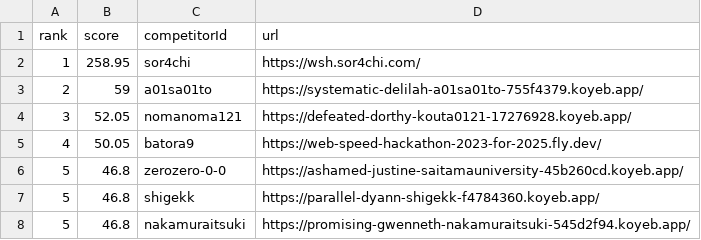
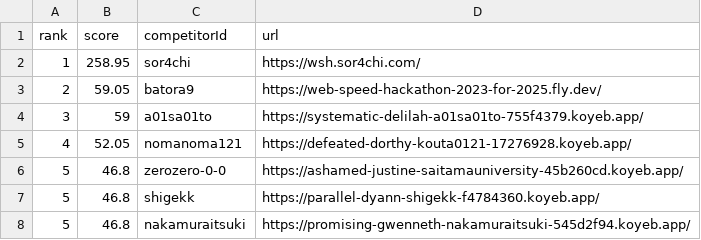
Before and after one commit to saitamau-maximum/web-speed-hackathon-2023-scoring-tool-for-2025, a CSV file: score.csv, drawn as a sheet.

```diff
--- a/score.csv
+++ b/score.csv
@@ -2,5 +2,5 @@ rank,score,competitorId,url
 1,258.95,sor4chi,https://wsh.sor4chi.com/
-2,59,a01sa01to,https://systematic-delilah-a01sa01to-755f4379.koyeb.app/
-3,52.05,nomanoma121,https://defeated-dorthy-kouta0121-17276928.koyeb.app/
-4,50.05,batora9,https://web-speed-hackathon-2023-for-2025.fly.dev/
+2,59.05,batora9,https://web-speed-hackathon-2023-for-2025.fly.dev/
+3,59,a01sa01to,https://systematic-delilah-a01sa01to-755f4379.koyeb.app/
+4,52.05,nomanoma121,https://defeated-dorthy-kouta0121-17276928.koyeb.app/
 5,46.8,zerozero-0-0,https://ashamed-justine-saitamauniversity-45b260cd.koyeb.app/
```
Also changed, not shown: log.csv, 1 other file.
